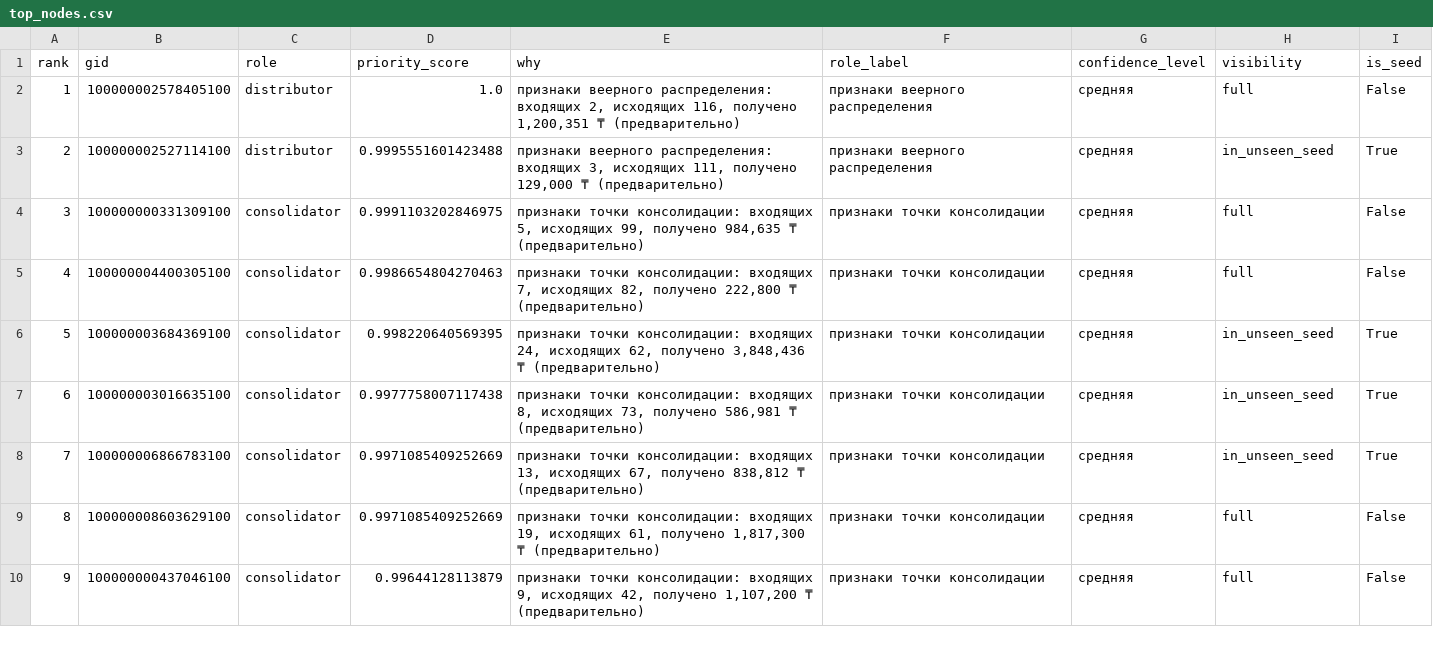
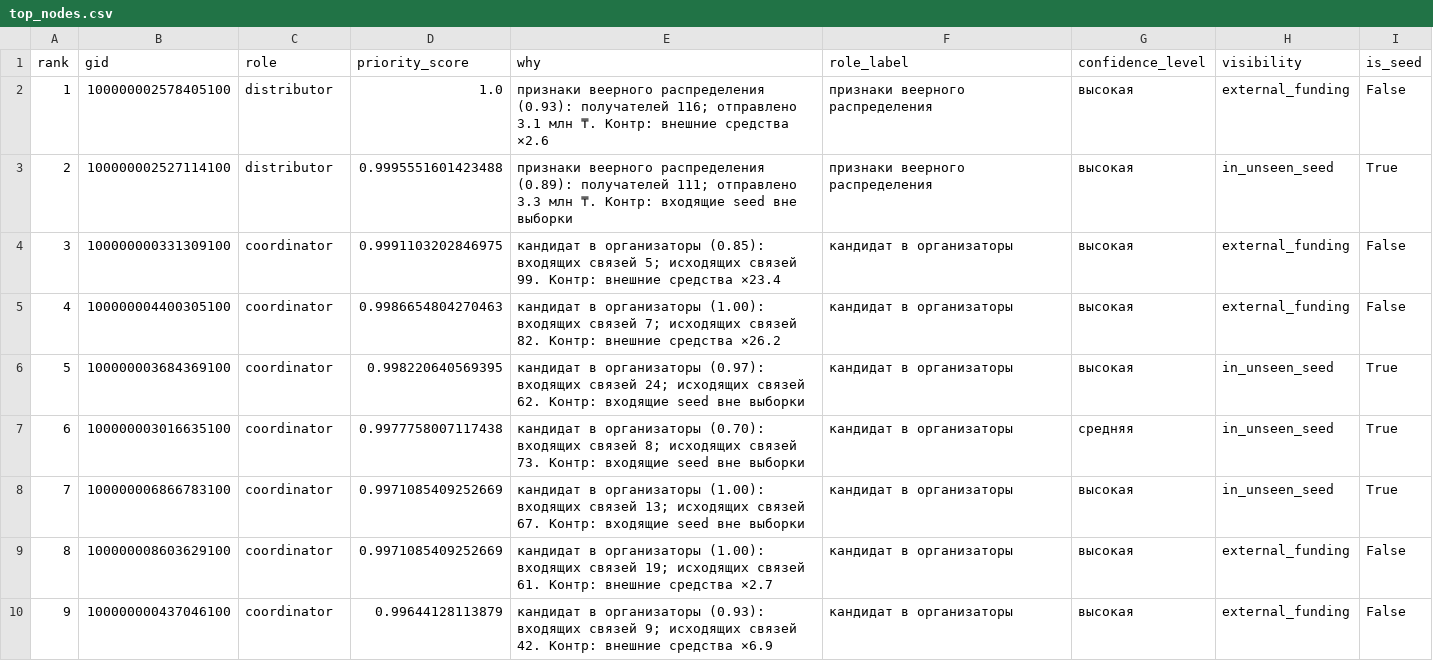
Before and after one commit to BAITC-Hacks/hack-1d79395e-brogrammers, a CSV file: out/top_nodes.csv, drawn as a sheet; only a part is shown; the diff covers the shown part only.

Commit message:
feat(roles): gated scoring and evidence [codex]

```diff
--- a/out/top_nodes.csv
+++ b/out/top_nodes.csv
@@ -1,10 +1,10 @@
 rank,gid,role,priority_score,why,role_label,confidence_level,visibility,is_seed
-1,100000002578405100,distributor,1.0,"признаки веерного распределения: входящих 2, исходящих 116, получено 1,200,351 ₸ (предварительно)",признаки веерного распределения,средняя,full,False
-2,100000002527114100,distributor,0.9995551601423488,"признаки веерного распределения: входящих 3, исходящих 111, получено 129,000 ₸ (предварительно)",признаки веерного распределения,средняя,in_unseen_seed,True
-3,100000000331309100,consolidator,0.9991103202846975,"признаки точки консолидации: входящих 5, исходящих 99, получено 984,635 ₸ (предварительно)",признаки точки консолидации,средняя,full,False
-4,100000004400305100,consolidator,0.9986654804270463,"признаки точки консолидации: входящих 7, исходящих 82, получено 222,800 ₸ (предварительно)",признаки точки консолидации,средняя,full,False
-5,100000003684369100,consolidator,0.998220640569395,"признаки точки консолидации: входящих 24, исходящих 62, получено 3,848,436 ₸ (предварительно)",признаки точки консолидации,средняя,in_unseen_seed,True
-6,100000003016635100,consolidator,0.9977758007117438,"признаки точки консолидации: входящих 8, исходящих 73, получено 586,981 ₸ (предварительно)",признаки точки консолидации,средняя,in_unseen_seed,True
-7,100000006866783100,consolidator,0.9971085409252669,"признаки точки консолидации: входящих 13, исходящих 67, получено 838,812 ₸ (предварительно)",признаки точки консолидации,средняя,in_unseen_seed,True
-8,100000008603629100,consolidator,0.9971085409252669,"признаки точки консолидации: входящих 19, исходящих 61, получено 1,817,300 ₸ (предварительно)",признаки точки консолидации,средняя,full,False
-9,100000000437046100,consolidator,0.99644128113879,"признаки точки консолидации: входящих 9, исходящих 42, получено 1,107,200 ₸ (предварительно)",признаки точки консолидации,средняя,full,False
+1,100000002578405100,distributor,1.0,признаки веерного распределения (0.93): получателей 116; отправлено 3.1 млн ₸. Контр: внешние средства ×2.6,признаки веерного распределения,высокая,external_funding,False
+2,100000002527114100,distributor,0.9995551601423488,признаки веерного распределения (0.89): получателей 111; отправлено 3.3 млн ₸. Контр: входящие seed вне выборки,признаки веерного распределения,высокая,in_unseen_seed,True
+3,100000000331309100,coordinator,0.9991103202846975,кандидат в организаторы (0.85): входящих связей 5; исходящих связей 99. Контр: внешние средства ×23.4,кандидат в организаторы,высокая,external_funding,False
+4,100000004400305100,coordinator,0.9986654804270463,кандидат в организаторы (1.00): входящих связей 7; исходящих связей 82. Контр: внешние средства ×26.2,кандидат в организаторы,высокая,external_funding,False
+5,100000003684369100,coordinator,0.998220640569395,кандидат в организаторы (0.97): входящих связей 24; исходящих связей 62. Контр: входящие seed вне выборки,кандидат в организаторы,высокая,in_unseen_seed,True
+6,100000003016635100,coordinator,0.9977758007117438,кандидат в организаторы (0.70): входящих связей 8; исходящих связей 73. Контр: входящие seed вне выборки,кандидат в организаторы,средняя,in_unseen_seed,True
+7,100000006866783100,coordinator,0.9971085409252669,кандидат в организаторы (1.00): входящих связей 13; исходящих связей 67. Контр: входящие seed вне выборки,кандидат в организаторы,высокая,in_unseen_seed,True
+8,100000008603629100,coordinator,0.9971085409252669,кандидат в организаторы (1.00): входящих связей 19; исходящих связей 61. Контр: внешние средства ×2.7,кандидат в организаторы,высокая,external_funding,False
+9,100000000437046100,coordinator,0.99644128113879,кандидат в организаторы (0.93): входящих связей 9; исходящих связей 42. Контр: внешние средства ×6.9,кандидат в организаторы,высокая,external_funding,False
```
Also changed, not shown: 65 edited cells elsewhere in this file, out/clusters.csv, 10 other files.
